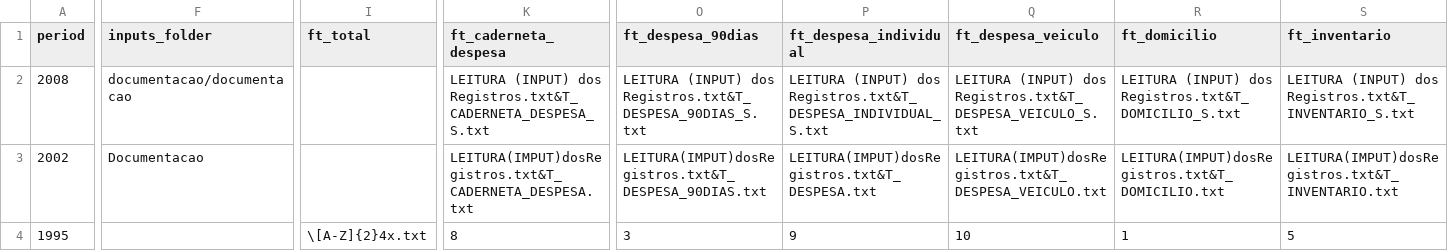
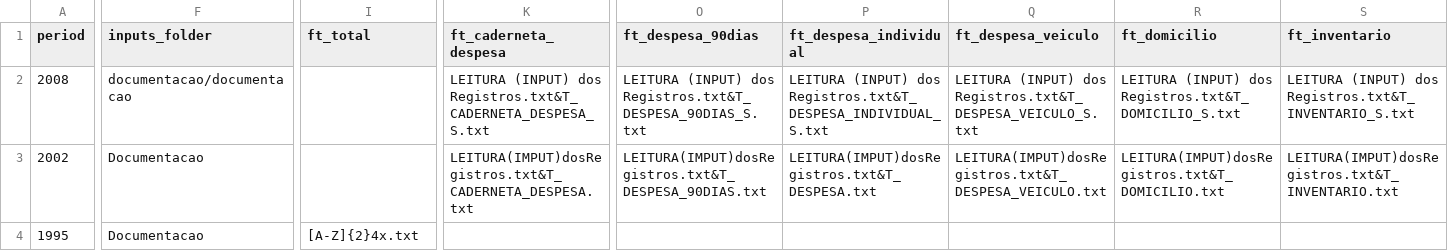
Before and after one commit to lucianomoura90/microdadosBrasil, a CSV file: inst/extdata/POF_files_metadata_harmonization.csv, drawn as a sheet; only a part is shown, gaps mark what is left out; the diff covers the shown part only; the diff names each change by its address in the sheet, - before the commit and + after, or states it on an @@ line.

Commit message:
Update POF_files_metadata_harmonization.csv

```diff
--- a/inst/extdata/POF_files_metadata_harmonization.csv
+++ b/inst/extdata/POF_files_metadata_harmonization.csv
-F4 (inputs_folder): (empty)
+F4 (inputs_folder): Documentacao
-I4 (ft_total): \[A-Z]{2}4x.txt
+I4 (ft_total): [A-Z]{2}4x.txt
-K4 (ft_caderneta_despesa): 8
+K4 (ft_caderneta_despesa): (empty)
-O4 (ft_despesa_90dias): 3
+O4 (ft_despesa_90dias): (empty)
-P4 (ft_despesa_individual): 9
+P4 (ft_despesa_individual): (empty)
-Q4 (ft_despesa_veiculo): 10
+Q4 (ft_despesa_veiculo): (empty)
-R4 (ft_domicilio): 1
+R4 (ft_domicilio): (empty)
-S4 (ft_inventario): 5
+S4 (ft_inventario): (empty)
```
Also changed, not shown: 6 edited cells elsewhere in this file.
